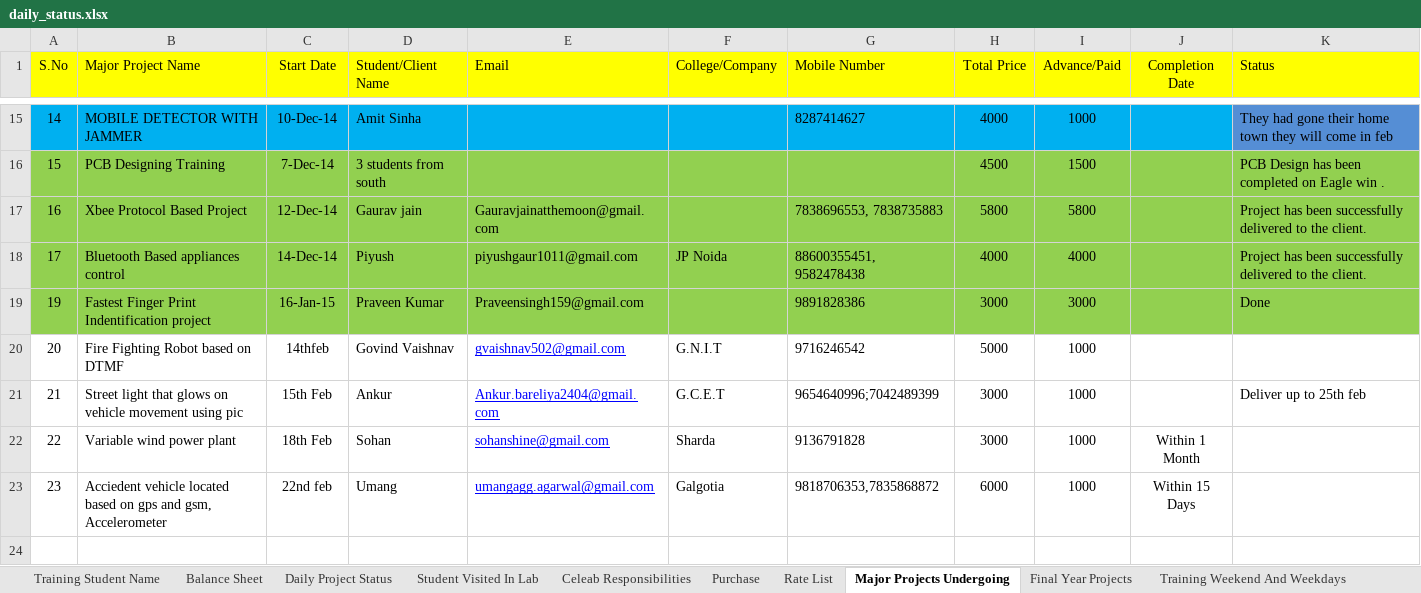
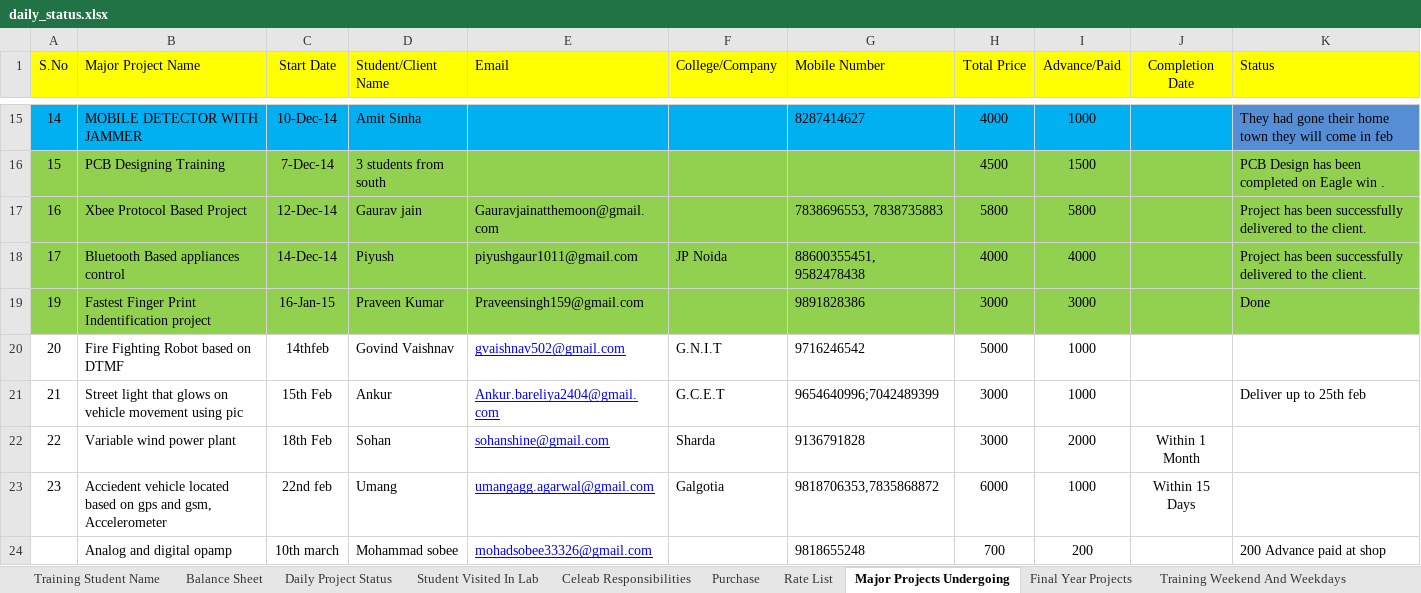
Before and after one commit to infocelab/embedded-projects, an Excel workbook: documents/training/daily_status.xlsx, sheet Major Projects Undergoing, drawn as a sheet; only a part is shown, gaps mark what is left out; values as stored, in another font and other column widths than the file's, no borders; the diff names each change by its address in the sheet, - before the commit and + after, or states it on an @@ line.

Commit message:
updated

```diff
--- a/documents/training/daily_status.xlsx (sheet Major Projects Undergoing)
+++ b/documents/training/daily_status.xlsx (sheet Major Projects Undergoing)
-I22 (Advance/Paid): 1000
+I22 (Advance/Paid): 2000
+row 24:  | Analog and digital opamp | 10th march | Mohammad sobee | mohadsobee33326@gmail.com |  | 9818655248 | 700 | 200 |  | 200 Advance paid at shop
```
Also changed, not shown: charts or pictures.
